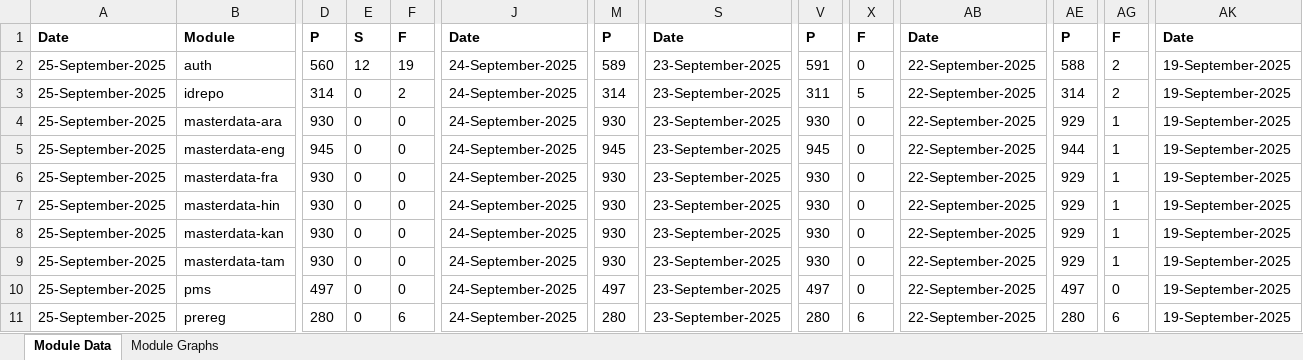
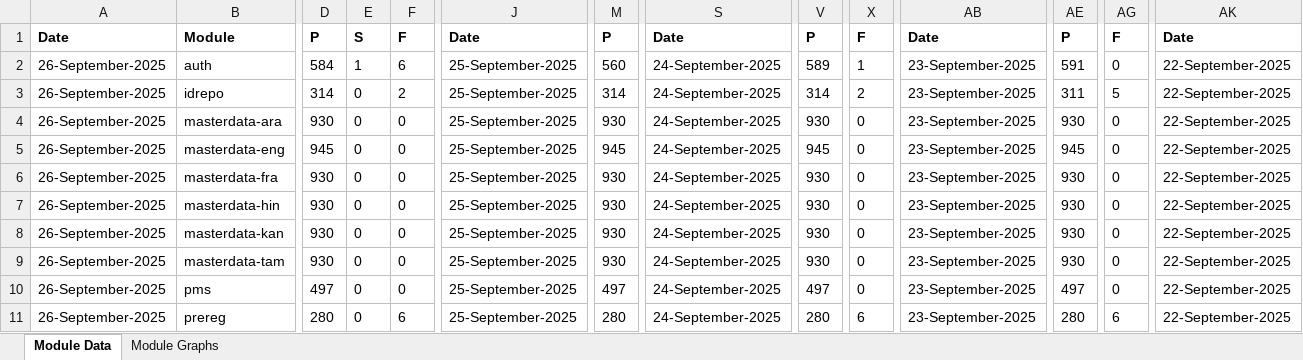
Before and after one commit to mosip/test-management, an Excel workbook: minio-report-tracker/xlxs/cellbox21.xlsx, sheet Module Data, drawn as a sheet; only a part is shown, gaps mark what is left out; values as stored, in another font and other column widths than the file's, no borders; the diff covers the shown part only; the diff names each change by its address in the sheet, - before the commit and + after, or states it on an @@ line.

```diff
--- a/minio-report-tracker/xlxs/cellbox21.xlsx (sheet Module Data)
+++ b/minio-report-tracker/xlxs/cellbox21.xlsx (sheet Module Data)
-A2:A11: 25-September-2025
+A2:A11: 26-September-2025
-D2: 560
+D2: 584
-E2: 12
+E2: 1
-F2: 19
+F2: 6
-J2:J11: 24-September-2025
+J2:J11: 25-September-2025
-M2: 589
+M2: 560
-S2:S11: 23-September-2025
+S2:S11: 24-September-2025
-V2: 591
+V2: 589
-X2: 0
+X2: 1
-AB2:AB11: 22-September-2025
+AB2:AB11: 23-September-2025
-AE2: 588
+AE2: 591
-AG2: 2
+AG2: 0
-AK2:AK11: 19-September-2025
+AK2:AK11: 22-September-2025
-V3: 311
+V3: 314
-X3: 5
+X3: 2
-AE3: 314
+AE3: 311
-AG3: 2
+AG3: 5
-AE4: 929
+AE4: 930
-AG4:AG9: 1
+AG4:AG9: 0
-AE5: 944
+AE5: 945
-AE6:AE9: 929
+AE6:AE9: 930
```
Also changed, not shown: 36 edited cells elsewhere in this sheet, charts or pictures, minio-report-tracker/xlxs/collab.xlsx, minio-report-tracker/xlxs/dev-int.xlsx, 16 other files.
